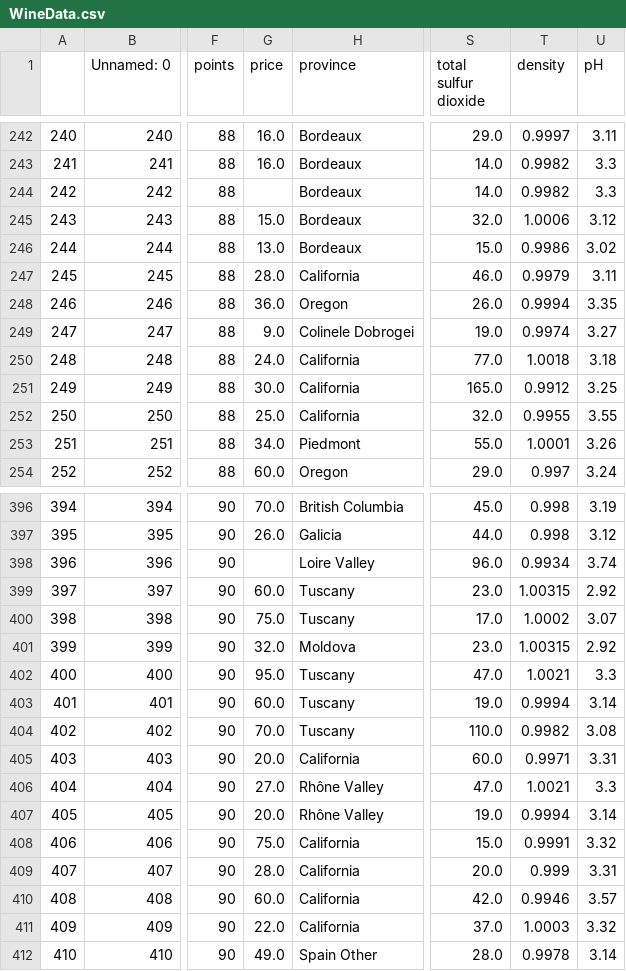
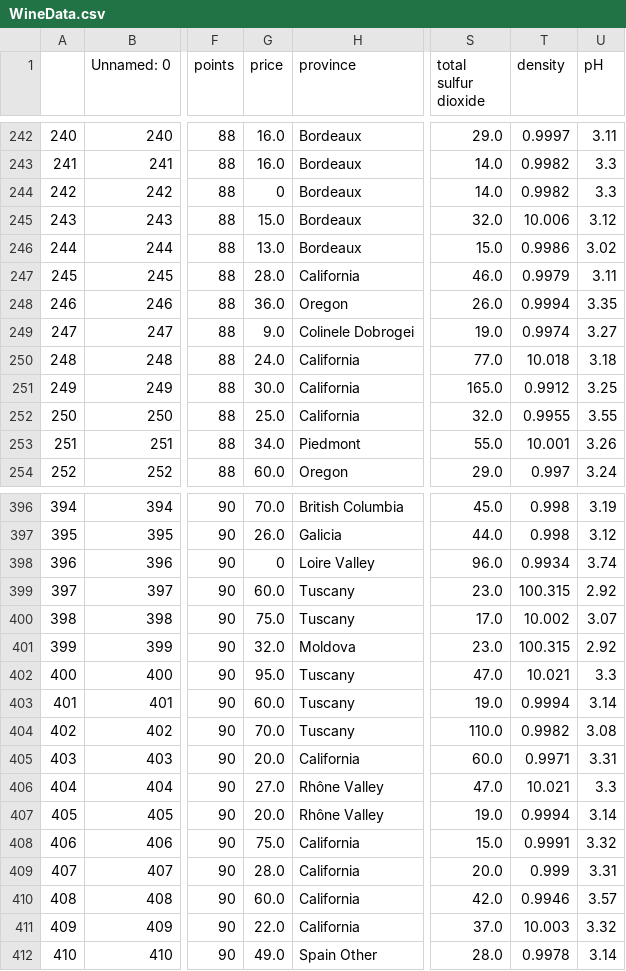
Before and after one commit to Arthur21x/Bravinhos_Pi, a CSV file: base/static/WineData.csv, drawn as a sheet; only a part is shown, gaps mark what is left out; the diff covers the shown part only; the diff names each change by its address in the sheet, - before the commit and + after, or states it on an @@ line.

```diff
--- a/base/static/WineData.csv
+++ b/base/static/WineData.csv
-G244 (price): (empty)
+G244 (price): 0
-T245 (density): 1.0006
+T245 (density): 10.006
-T250 (density): 1.0018
+T250 (density): 10.018
-T253 (density): 1.0001
+T253 (density): 10.001
-G398 (price): (empty)
+G398 (price): 0
-T399 (density): 1.00315
+T399 (density): 100.315
-T400 (density): 1.0002
+T400 (density): 10.002
-T401 (density): 1.00315
+T401 (density): 100.315
-T402 (density): 1.0021
+T402 (density): 10.021
-T406 (density): 1.0021
+T406 (density): 10.021
-T411 (density): 1.0003
+T411 (density): 10.003
```
Also changed, not shown: 107 edited cells elsewhere in this file, 6 other files.
